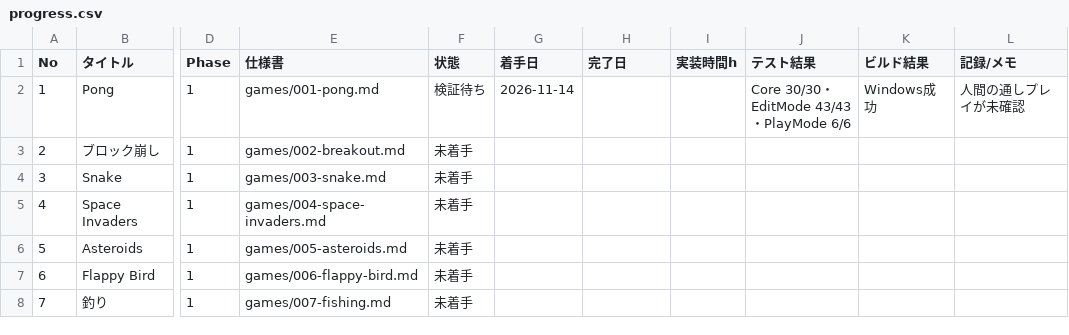
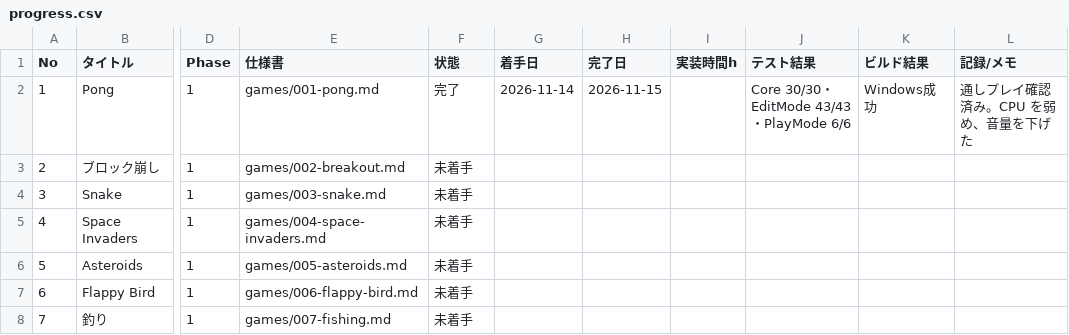
Before and after one commit to srndpty/unity-100games, a CSV file: plan/progress.csv, drawn as a sheet; only a part is shown, gaps mark what is left out; the diff names each change by its address in the sheet, - before the commit and + after, or states it on an @@ line.

```diff
--- a/plan/progress.csv
+++ b/plan/progress.csv
-F2 (状態): 検証待ち
+F2 (状態): 完了
-H2 (完了日): (empty)
+H2 (完了日): 2026-11-15
-L2 (記録/メモ): 人間の通しプレイが未確認
+L2 (記録/メモ): 通しプレイ確認済み。CPU を弱め、音量を下げた
```
Also changed, not shown: 2 other files.
